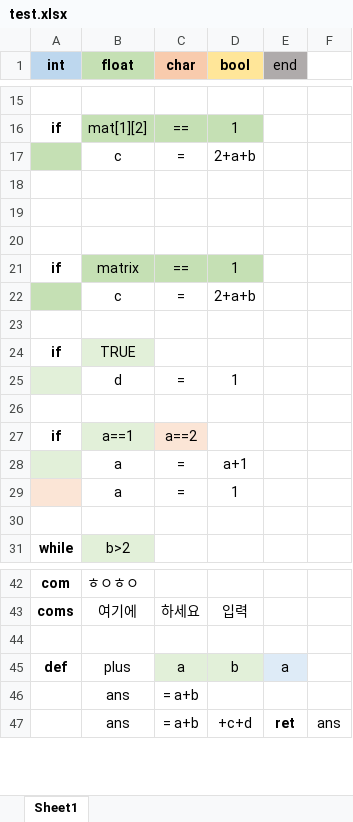
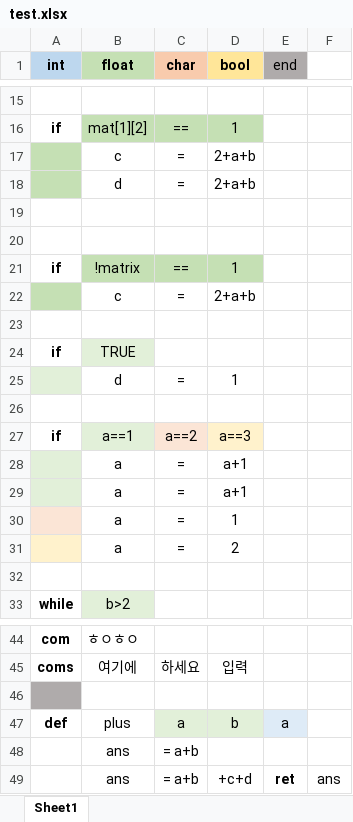
Before and after one commit to Songkiyeon/Excellent, an Excel workbook: test.xlsx, sheet Sheet1, drawn as a sheet; only a part is shown, gaps mark what is left out; values as stored, in another font and other column widths than the file's, no borders; removed rows and columns are numbered as before the commit, all else as after; the diff names each change by its address in the sheet, - before the commit and + after, or states it on an @@ line.

```diff
--- a/test.xlsx (sheet Sheet1)
+++ b/test.xlsx (sheet Sheet1)
+row 18:  | d | = | 2+a+b
-row 20: (empty)
-B21 (float): matrix
+B21 (float): !matrix
-D27 (bool): (empty)
+D27 (bool): a==3
-D27 fill: none
+D27 fill: #FFF2CC
+row 28:  | a | = | a+1
+row 31:  | a | = | 2
-A46 fill: none
+A46 fill: #AFABAB
```
Also changed, not shown: inputCode.xlsx, 34 other files.
